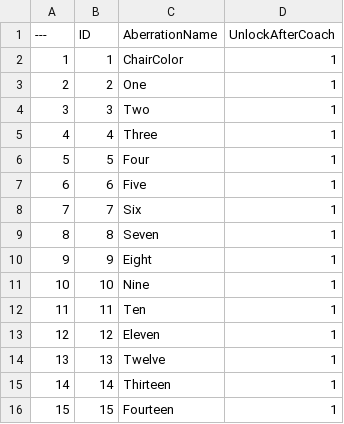
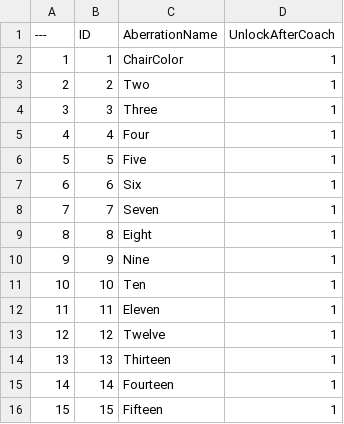
Before and after one commit to jasbrela/ue5-aberration, a CSV file: Data/Aberrations.csv, drawn as a sheet.

```diff
--- a/Data/Aberrations.csv
+++ b/Data/Aberrations.csv
@@ -2,15 +2,15 @@
 1,1,ChairColor,1
-2,2,One,1
-3,3,Two,1
-4,4,Three,1
-5,5,Four,1
-6,6,Five,1
-7,7,Six,1
-8,8,Seven,1
-9,9,Eight,1
-10,10,Nine,1
-11,11,Ten,1
-12,12,Eleven,1
-13,13,Twelve,1
-14,14,Thirteen,1
-15,15,Fourteen,1
+2,2,Two,1
+3,3,Three,1
+4,4,Four,1
+5,5,Five,1
+6,6,Six,1
+7,7,Seven,1
+8,8,Eight,1
+9,9,Nine,1
+10,10,Ten,1
+11,11,Eleven,1
+12,12,Twelve,1
+13,13,Thirteen,1
+14,14,Fourteen,1
+15,15,Fifteen,1
```
Also changed, not shown: 28 other files.
